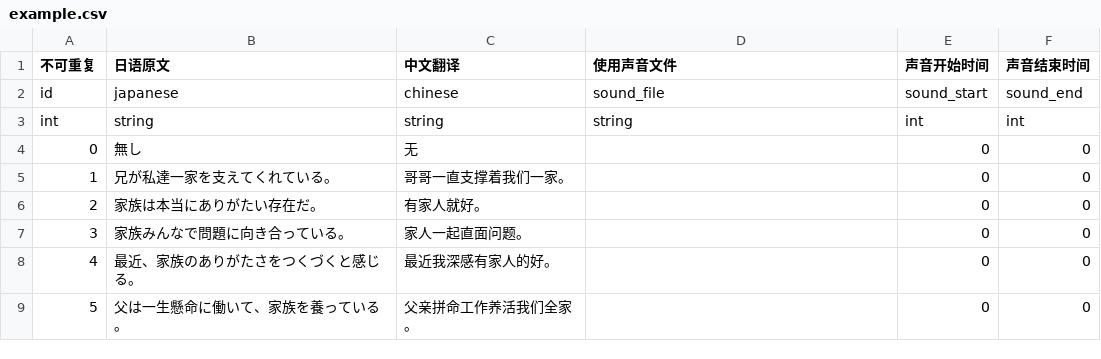
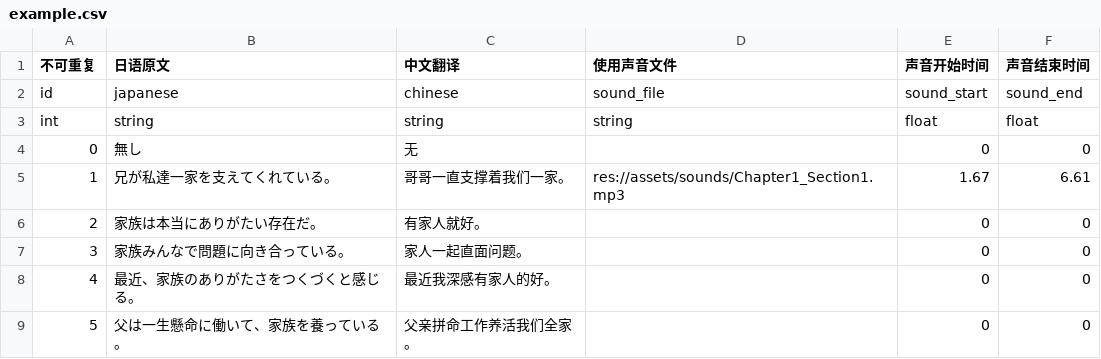
Before and after one commit to v012345/NightOwlToolsV2, a CSV file: tool_scripts/单词游戏/example.csv, drawn as a sheet; only a part is shown.

```diff
--- a/tool_scripts/单词游戏/example.csv
+++ b/tool_scripts/单词游戏/example.csv
@@ -2,5 +2,5 @@
 id,japanese,chinese,sound_file,sound_start,sound_end
-int,string,string,string,int,int
+int,string,string,string,float,float
 0,無し,无,,0,0
-1,兄が私達一家を支えてくれている。,哥哥一直支撑着我们一家。,,0,0
+1,兄が私達一家を支えてくれている。,哥哥一直支撑着我们一家。,res://assets/sounds/Chapter1_Section1.mp3,1.67,6.61
 2,家族は本当にありがたい存在だ。,有家人就好。,,0,0
```
Also changed, not shown: tool_scripts/单词游戏/japanese.csv, 3 other files.
